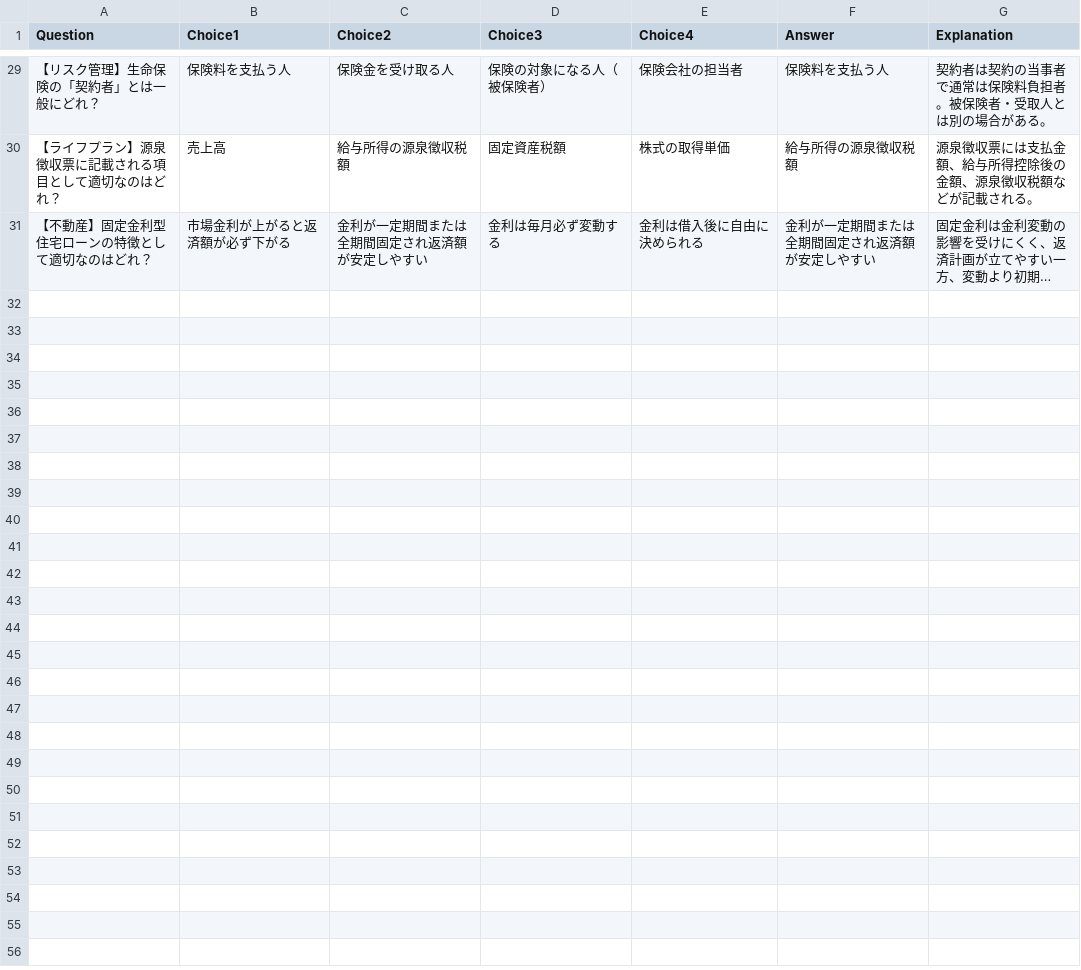
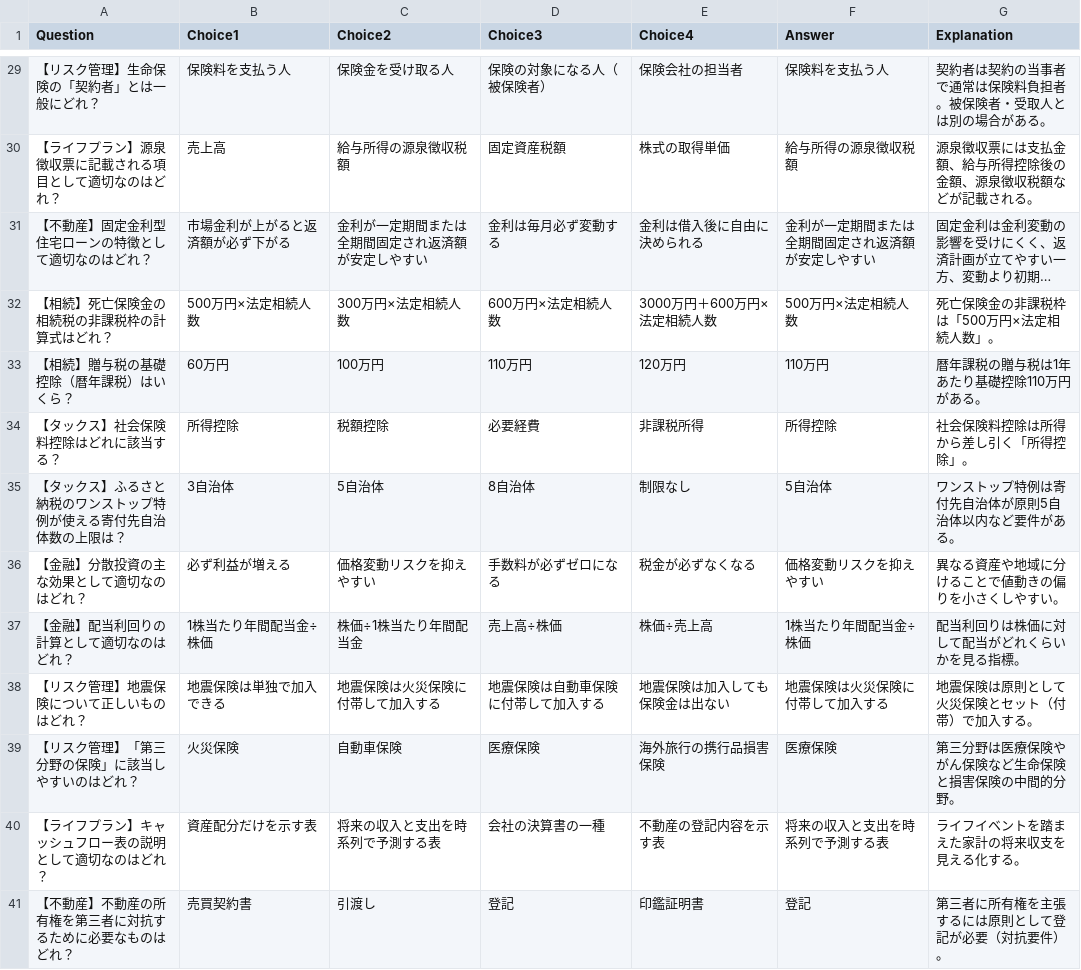
Before and after one commit to porihuru/LearnJS, a CSV file: questions_fallback.csv, drawn as a sheet; only a part is shown, gaps mark what is left out; long unchanged cells end in …; the diff names each change by its address in the sheet, - before the commit and + after, or states it on an @@ line.

Commit message:
Update questions_fallback.csv

```diff
--- a/questions_fallback.csv
+++ b/questions_fallback.csv
+row 32: 【相続】死亡保険金の相続税の非課税枠の計算式はどれ？ | 500万円×法定相続人数 | 300万円×法定相続人数 | 600万円×法定相続人数 | 3000万円＋600万円×法定相続人数 | 500万円×法定相続人数 | 死亡保険金の非課税枠は「500万円×法定相続人数」。
+row 33: 【相続】贈与税の基礎控除（暦年課税）はいくら？ | 60万円 | 100万円 | 110万円 | 120万円 | 110万円 | 暦年課税の贈与税は1年あたり基礎控除110万円がある。
+row 34: 【タックス】社会保険料控除はどれに該当する？ | 所得控除 | 税額控除 | 必要経費 | 非課税所得 | 所得控除 | 社会保険料控除は所得から差し引く「所得控除」。
+row 35: 【タックス】ふるさと納税のワンストップ特例が使える寄付先自治体数の上限は？ | 3自治体 | 5自治体 | 8自治体 | 制限なし | 5自治体 | ワンストップ特例は寄付先自治体が原則5自治体以内など要件がある。
+row 36: 【金融】分散投資の主な効果として適切なのはどれ？ | 必ず利益が増える | 価格変動リスクを抑えやすい | 手数料が必ずゼロになる | 税金が必ずなくなる | 価格変動リスクを抑えやすい | 異なる資産や地域に分けることで値動きの偏りを小さくしやすい。
+row 37: 【金融】配当利回りの計算として適切なのはどれ？ | 1株当たり年間配当金÷株価 | 株価÷1株当たり年間配当金 | 売上高÷株価 | 株価÷売上高 | 1株当たり年間配当金÷株価 | 配当利回りは株価に対して配当がどれくらいかを見る指標。
+row 38: 【リスク管理】地震保険について正しいものはどれ？ | 地震保険は単独で加入できる | 地震保険は火災保険に付帯して加入する | 地震保険は自動車保険に付帯して加入する | 地震保険は加入しても保険金は出ない | 地震保険は火災保険に付帯して加入する | 地震保険は原則として火災保険とセット（付帯）で加入する。
+row 39: 【リスク管理】「第三分野の保険」に該当しやすいのはどれ？ | 火災保険 | 自動車保険 | 医療保険 | 海外旅行の携行品損害保険 | 医療保険 | 第三分野は医療保険やがん保険など生命保険と損害保険の中間的分野。
+row 40: 【ライフプラン】キャッシュフロー表の説明として適切なのはどれ？ | 資産配分だけを示す表 | 将来の収入と支出を時系列で予測する表 | 会社の決算書の一種 | 不動産の登記内容を示す表 | 将来の収入と支出を時系列で予測する表 | ライフイベントを踏まえた家計の将来収支を見える化する。
+row 41: 【不動産】不動産の所有権を第三者に対抗するために必要なものはどれ？ | 売買契約書 | 引渡し | 登記 | 印鑑証明書 | 登記 | 第三者に所有権を主張するには原則として登記が必要（対抗要件）。
```
